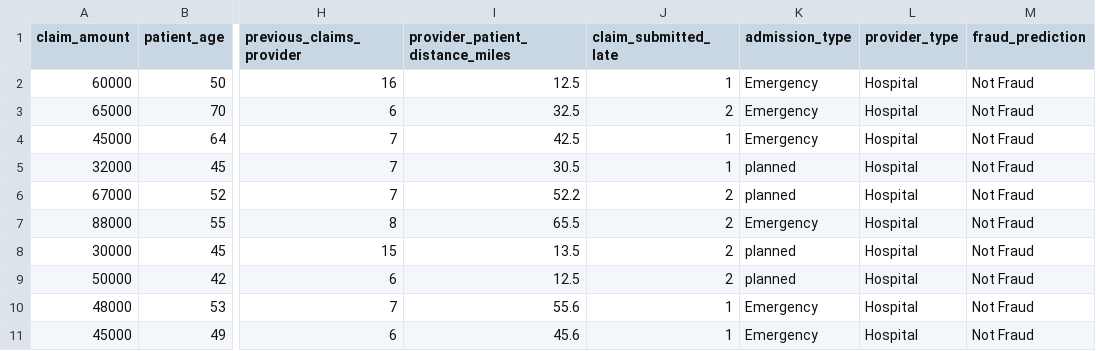
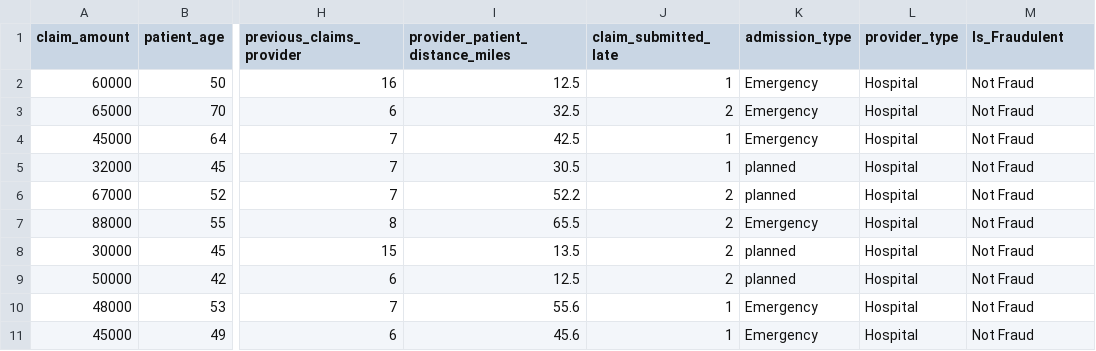
Before and after one commit to Jothi-2003/fraud_detection, a CSV file: datasets/health_claims.csv, drawn as a sheet; only a part is shown, gaps mark what is left out; the diff names each change by its address in the sheet, - before the commit and + after, or states it on an @@ line.

Commit message:
Initial commit

```diff
--- a/datasets/health_claims.csv
+++ b/datasets/health_claims.csv
-M1: fraud_prediction
+M1: Is_Fraudulent
```
